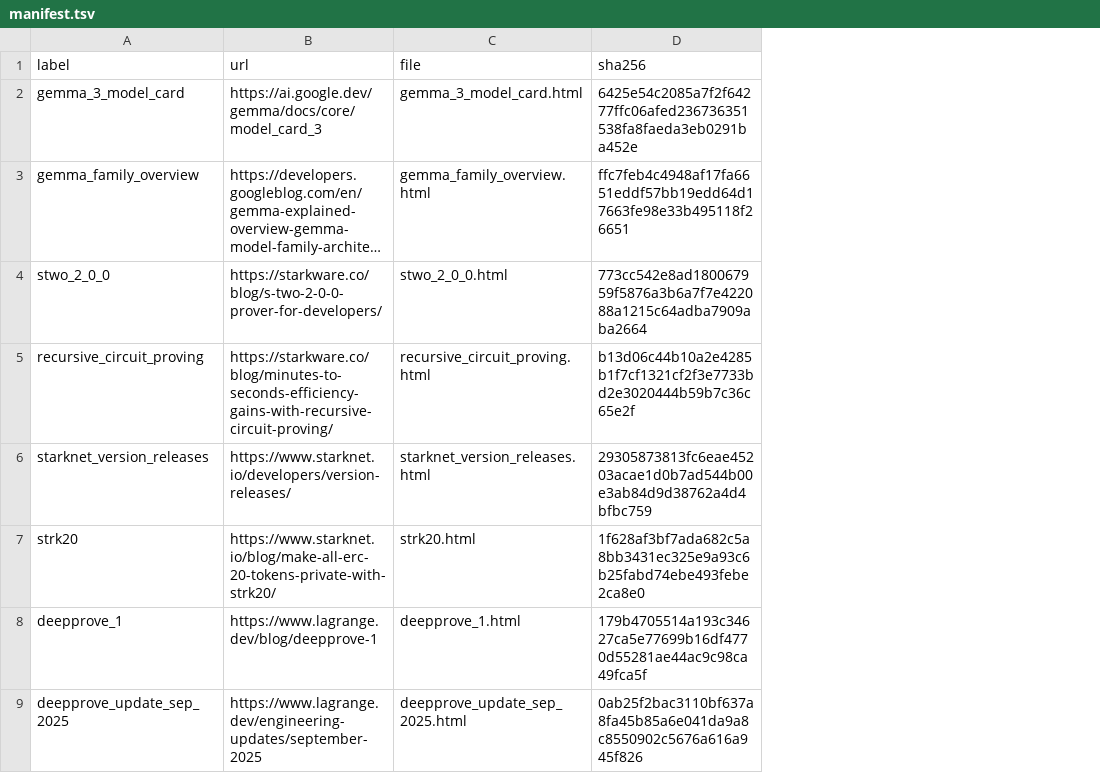
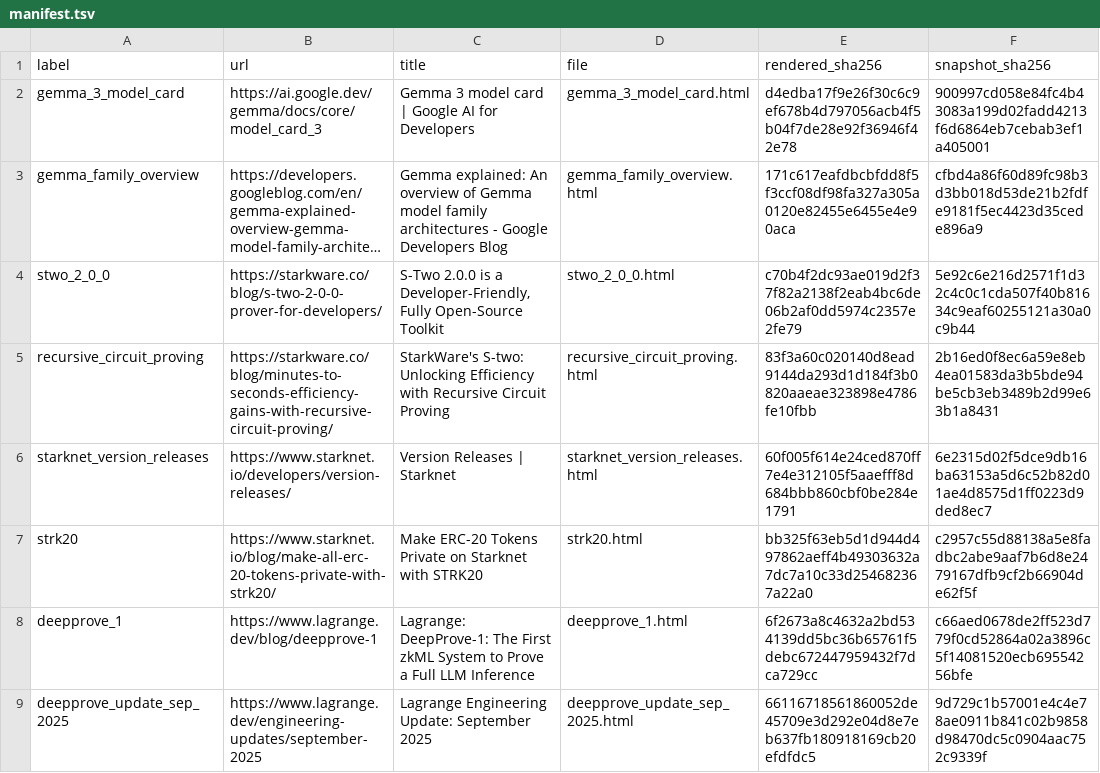
Before and after one commit to omarespejel/llm-provable-computer, a TSV file: docs/paper/evidence/web-2026-04-06/manifest.tsv, drawn as a sheet; only a part is shown; long unchanged cells end in …; removed rows and columns are numbered as before the commit, all else as after; the diff names each change by its address in the sheet, - before the commit and + after, or states it on an @@ line.

Commit message:
Redesign paper evidence archive

```diff
--- a/docs/paper/evidence/web-2026-04-06/manifest.tsv
+++ b/docs/paper/evidence/web-2026-04-06/manifest.tsv
+column C (title), rows 2-9: Gemma 3 model card | Google AI for Developers | Gemma explained: An overview of Gemma model family architectures - Google Developers Blog | S-Two 2.0.0 is a Developer-Friendly, Fully Open-Source Toolkit | StarkWare's S-two: Unlocking Efficiency with Recursive Circuit Proving | Version Releases | Starknet | Make ERC-20 Tokens Private on Starknet with STRK20 | Lagrange: DeepProve-1: The First zkML System to Prove a Full LLM Inference | Lagrange Engineering Update: September 2025
-column D (sha256), rows 2-9: 6425e54c2085a7f2f64277ffc06afed236736351538fa8faeda3eb0291ba452e | ffc7feb4c4948af17fa6651eddf57bb19edd64d17663fe98e33b495118f26651 | 773cc542e8ad180067959f5876a3b6a7f7e422088a1215c64adba7909aba2664 | b13d06c44b10a2e4285b1f7cf1321cf2f3e7733bd2e3020444b59b7c36c65e2f | 29305873813fc6eae45203acae1d0b7ad544b00e3ab84d9d38762a4d4bfbc759 | 1f628af3bf7ada682c5a8bb3431ec325e9a93c6b25fabd74ebe493febe2ca8e0 | 179b4705514a193c34627ca5e77699b16df4770d55281ae44ac9c98ca49fca5f | 0ab25f2bac3110bf637a8fa45b85a6e041da9a8c8550902c5676a616a945f826
+column E (rendered_sha256), rows 2-9: d4edba17f9e26f30c6c9ef678b4d797056acb4f5b04f7de28e92f36946f42e78 | 171c617eafdbcbfdd8f5f3ccf08df98fa327a305a0120e82455e6455e4e90aca | c70b4f2dc93ae019d2f37f82a2138f2eab4bc6de06b2af0dd5974c2357e2fe79 | 83f3a60c020140d8ead9144da293d1d184f3b0820aaeae323898e4786fe10fbb | 60f005f614e24ced870ff7e4e312105f5aaefff8d684bbb860cbf0be284e1791 | bb325f63eb5d1d944d497862aeff4b49303632a7dc7a10c33d254682367a22a0 | 6f2673a8c4632a2bd534139dd5bc36b65761f5debc672447959432f7dca729cc | 66116718561860052de45709e3d292e04d8e7eb637fb180918169cb20efdfdc5
+column F (snapshot_sha256), rows 2-9: 900997cd058e84fc4b43083a199d02fadd4213f6d6864eb7cebab3ef1a405001 | cfbd4a86f60d89fc98b3d3bb018d53de21b2fdfe9181f5ec4423d35cede896a9 | 5e92c6e216d2571f1d32c4c0c1cda507f40b81634c9eaf60255121a30a0c9b44 | 2b16ed0f8ec6a59e8eb4ea01583da3b5bde94be5cb3eb3489b2d99e63b1a8431 | 6e2315d02f5dce9db16ba63153a5d6c52b82d01ae4d8575d1ff0223d9ded8ec7 | c2957c55d88138a5e8fadbc2abe9aaf7b6d8e2479167dfb9cf2b66904de62f5f | c66aed0678de2ff523d779f0cd52864a02a3896c5f14081520ecb69554256bfe | 9d729c1b57001e4c4e78ae0911b841c02b9858d98470dc5c0904aac752c9339f
```
Also changed, not shown: 20 other files.
